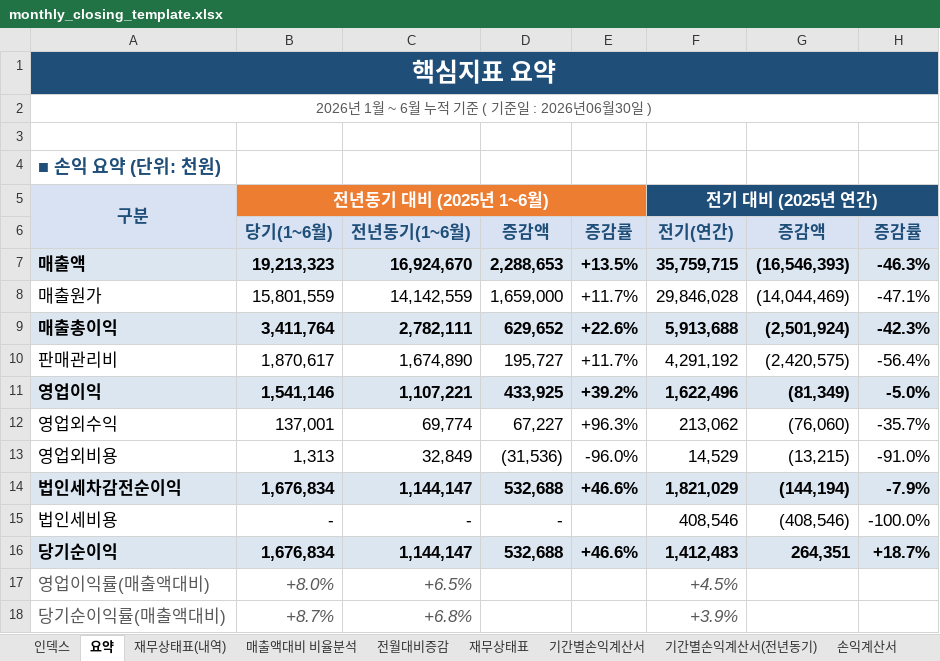
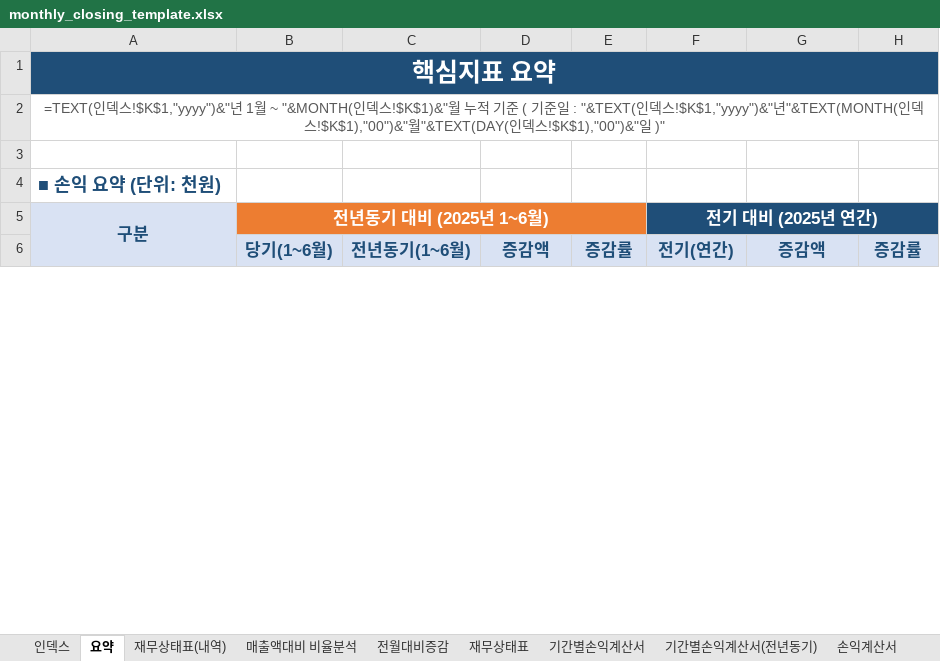
Before and after one commit to kwonheeyoung-20/chwork, an Excel workbook: monthly_closing_template.xlsx, sheet 요약, drawn as a sheet; only a part is shown; values as stored, in another font and other column widths than the file's, no borders; formulas without a stored value are shown as written; charts and pictures and conditional formats not drawn; removed rows and columns are numbered as before the commit, all else as after; the diff covers the shown part only; the diff names each change by its address in the sheet, - before the commit and + after, or states it on an @@ line.

```diff
--- a/monthly_closing_template.xlsx (sheet 요약)
+++ b/monthly_closing_template.xlsx (sheet 요약)
-B1:H1 fill: #1F4E78
+B1:H1 fill: none
-A2: 2026년 1월 ~ 6월 누적 기준 ( 기준일 : 2026년06월30일 )
+A2: =TEXT(인덱스!$K$1,"yyyy")&"년 1월 ~ "&MONTH(인덱스!$K$1)&"월 누적 기준 ( 기준일 : "&TEXT(인덱스!$K$1,"yyyy")&"년"&TEXT(MONTH(인덱스!$K$1),"00")&"월"&TEXT(DAY(인덱스!$K$1),"00")&"일 )"
-C5:E5 fill: #ED7D31
+C5:E5 fill: none
-G5:H5 fill: #1F4E78
+G5:H5 fill: none
-A6 fill: #D9E2F3
+A6 fill: none
-row 7: 매출액 | 19,213,323 | 16,924,670 | 2,288,653 | +13.5% | 35,759,715 | (16,546,393) | -46.3%
-row 8: 매출원가 | 15,801,559 | 14,142,559 | 1,659,000 | +11.7% | 29,846,028 | (14,044,469) | -47.1%
-row 9: 매출총이익 | 3,411,764 | 2,782,111 | 629,652 | +22.6% | 5,913,688 | (2,501,924) | -42.3%
-row 10: 판매관리비 | 1,870,617 | 1,674,890 | 195,727 | +11.7% | 4,291,192 | (2,420,575) | -56.4%
-row 11: 영업이익 | 1,541,146 | 1,107,221 | 433,925 | +39.2% | 1,622,496 | (81,349) | -5.0%
-row 12: 영업외수익 | 137,001 | 69,774 | 67,227 | +96.3% | 213,062 | (76,060) | -35.7%
-row 13: 영업외비용 | 1,313 | 32,849 | (31,536) | -96.0% | 14,529 | (13,215) | -91.0%
-row 14: 법인세차감전순이익 | 1,676,834 | 1,144,147 | 532,688 | +46.6% | 1,821,029 | (144,194) | -7.9%
-row 15: 법인세비용 | - | - | - |  | 408,546 | (408,546) | -100.0%
-row 16: 당기순이익 | 1,676,834 | 1,144,147 | 532,688 | +46.6% | 1,412,483 | 264,351 | +18.7%
-row 17: 영업이익률(매출액대비) | +8.0% | +6.5% |  |  | +4.5%
-row 18: 당기순이익률(매출액대비) | +8.7% | +6.8% |  |  | +3.9%
```
Also changed, not shown: 21 added rows, 9 removed rows and 4 edited cells elsewhere in this sheet, sheet 재무상태표(내역), sheet 매출액대비 비율분석, sheet 기간별손익계산서, sheet 전월대비증감, sheet 기간별손익계산서(전년동기), sheet 손익계산서, 2 more sheets, hidden cells, charts or pictures.
